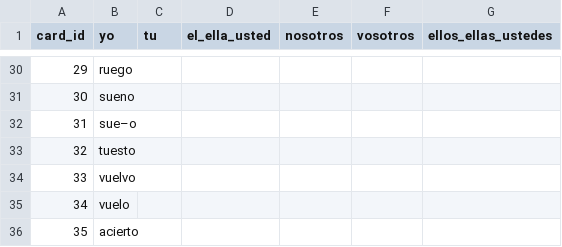
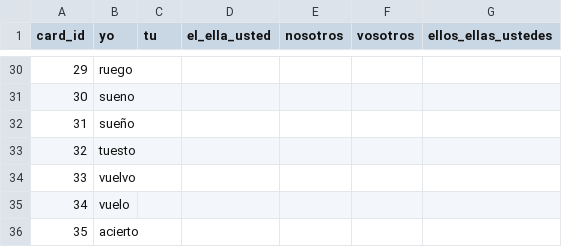
Before and after one commit to dalrayes/espanol, a CSV file: db/vocab.csv, drawn as a sheet; only a part is shown, gaps mark what is left out; the diff names each change by its address in the sheet, - before the commit and + after, or states it on an @@ line.

```diff
--- a/db/vocab.csv
+++ b/db/vocab.csv
-B32 (yo): sue–o
+B32 (yo): sueño
```
Also changed, not shown: db/wordbank.csv, 9 other files.
